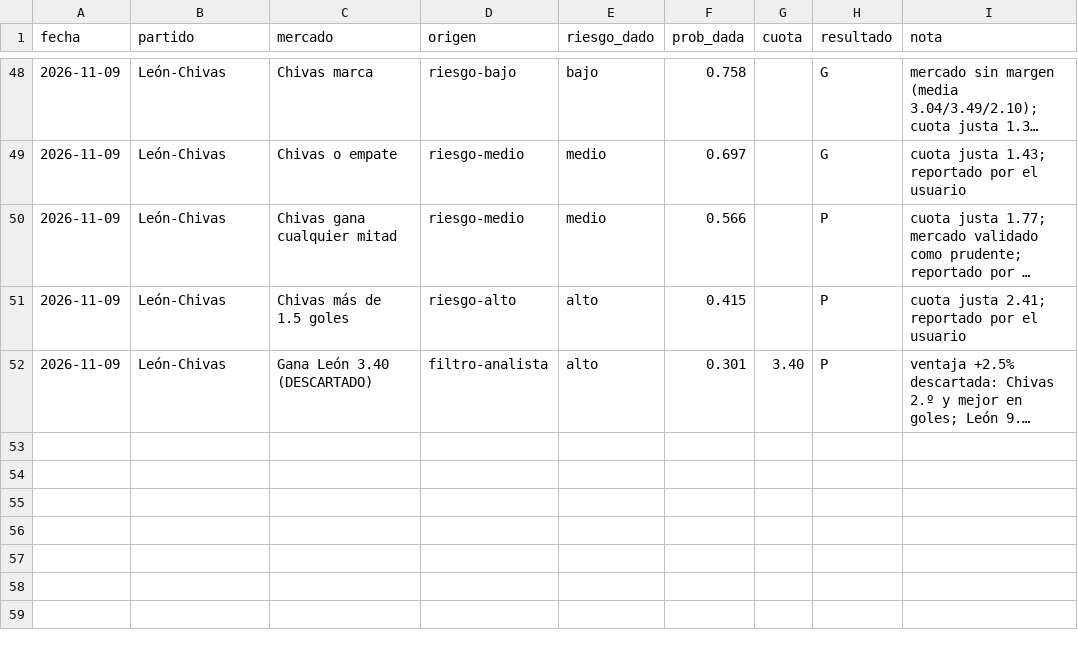
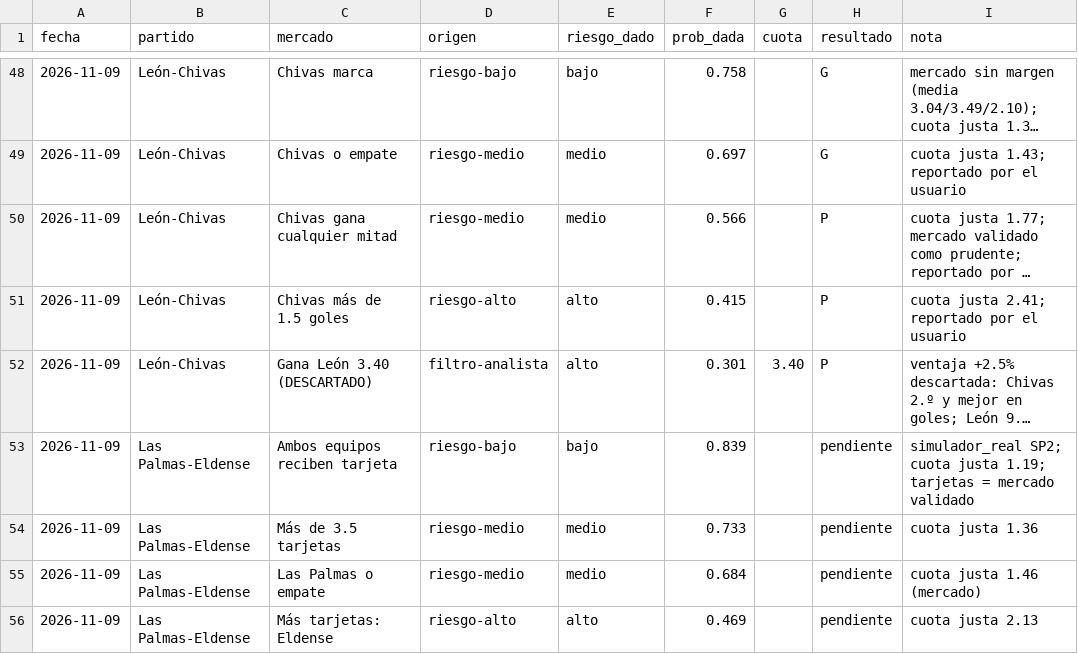
Before and after one commit to flooresk11-debug/Predicciones, a CSV file: registro/picks.csv, drawn as a sheet; only a part is shown, gaps mark what is left out; long unchanged cells end in …; the diff names each change by its address in the sheet, - before the commit and + after, or states it on an @@ line.

```diff
--- a/registro/picks.csv
+++ b/registro/picks.csv
+row 53: 2026-11-09 | Las Palmas-Eldense | Ambos equipos reciben tarjeta | riesgo-bajo | bajo | 0.839 |  | pendiente | simulador_real SP2; cuota justa 1.19; tarjetas = mercado validado
+row 54: 2026-11-09 | Las Palmas-Eldense | Más de 3.5 tarjetas | riesgo-medio | medio | 0.733 |  | pendiente | cuota justa 1.36
+row 55: 2026-11-09 | Las Palmas-Eldense | Las Palmas o empate | riesgo-medio | medio | 0.684 |  | pendiente | cuota justa 1.46 (mercado)
+row 56: 2026-11-09 | Las Palmas-Eldense | Más tarjetas: Eldense | riesgo-alto | alto | 0.469 |  | pendiente | cuota justa 2.13
```
